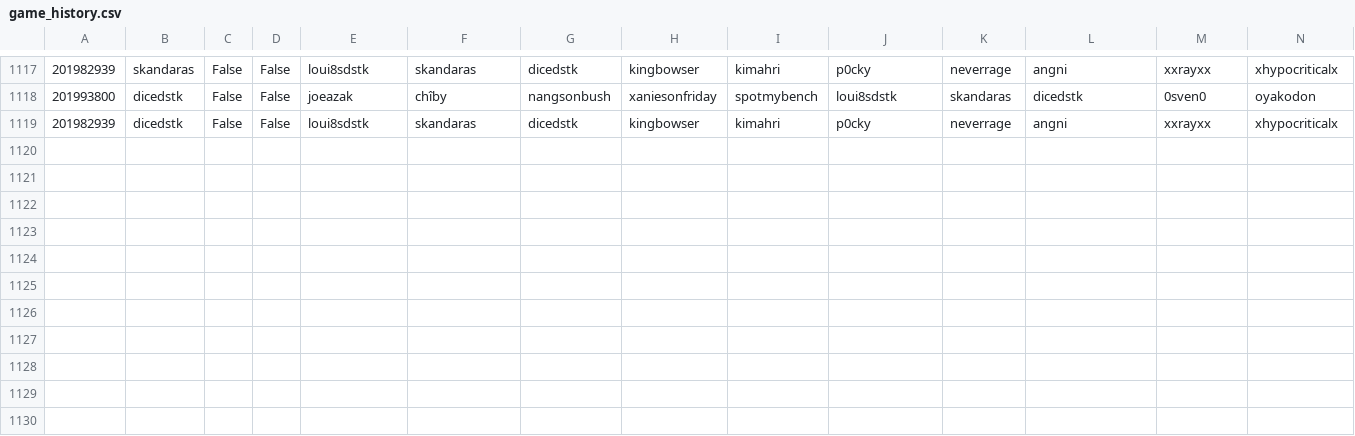
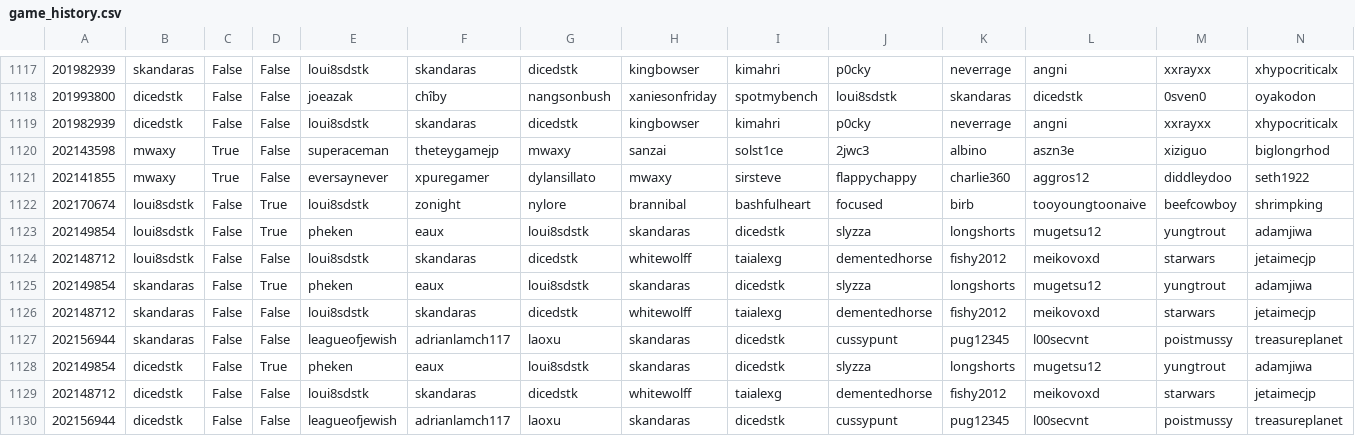
Before and after one commit to DMavec/git_test, a CSV file: data/game_history.csv, drawn as a sheet; only a part is shown, gaps mark what is left out; the diff names each change by its address in the sheet, - before the commit and + after, or states it on an @@ line.

Commit message:
Data update

```diff
--- a/data/game_history.csv
+++ b/data/game_history.csv
+row 1120: 202143598 | mwaxy | True | False | superaceman | theteygamejp | mwaxy | sanzai | solst1ce | 2jwc3 | albino | aszn3e | xiziguo | biglongrhod
+row 1121: 202141855 | mwaxy | True | False | eversaynever | xpuregamer | dylansillato | mwaxy | sirsteve | flappychappy | charlie360 | aggros12 | diddleydoo | seth1922
+row 1122: 202170674 | loui8sdstk | False | True | loui8sdstk | zonight | nylore | brannibal | bashfulheart | focused | birb | tooyoungtoonaive | beefcowboy | shrimpking
+row 1123: 202149854 | loui8sdstk | False | True | pheken | eaux | loui8sdstk | skandaras | dicedstk | slyzza | longshorts | mugetsu12 | yungtrout | adamjiwa
+row 1124: 202148712 | loui8sdstk | False | False | loui8sdstk | skandaras | dicedstk | whitewolff | taialexg | dementedhorse | fishy2012 | meikovoxd | starwars | jetaimecjp
+row 1125: 202149854 | skandaras | False | True | pheken | eaux | loui8sdstk | skandaras | dicedstk | slyzza | longshorts | mugetsu12 | yungtrout | adamjiwa
+row 1126: 202148712 | skandaras | False | False | loui8sdstk | skandaras | dicedstk | whitewolff | taialexg | dementedhorse | fishy2012 | meikovoxd | starwars | jetaimecjp
+row 1127: 202156944 | skandaras | False | False | leagueofjewish | adrianlamch117 | laoxu | skandaras | dicedstk | cussypunt | pug12345 | l00secvnt | poistmussy | treasureplanet
+row 1128: 202149854 | dicedstk | False | True | pheken | eaux | loui8sdstk | skandaras | dicedstk | slyzza | longshorts | mugetsu12 | yungtrout | adamjiwa
+row 1129: 202148712 | dicedstk | False | False | loui8sdstk | skandaras | dicedstk | whitewolff | taialexg | dementedhorse | fishy2012 | meikovoxd | starwars | jetaimecjp
+row 1130: 202156944 | dicedstk | False | False | leagueofjewish | adrianlamch117 | laoxu | skandaras | dicedstk | cussypunt | pug12345 | l00secvnt | poistmussy | treasureplanet
```
Also changed, not shown: data/load_log.csv, data/summary-number.csv, 2 other files.
